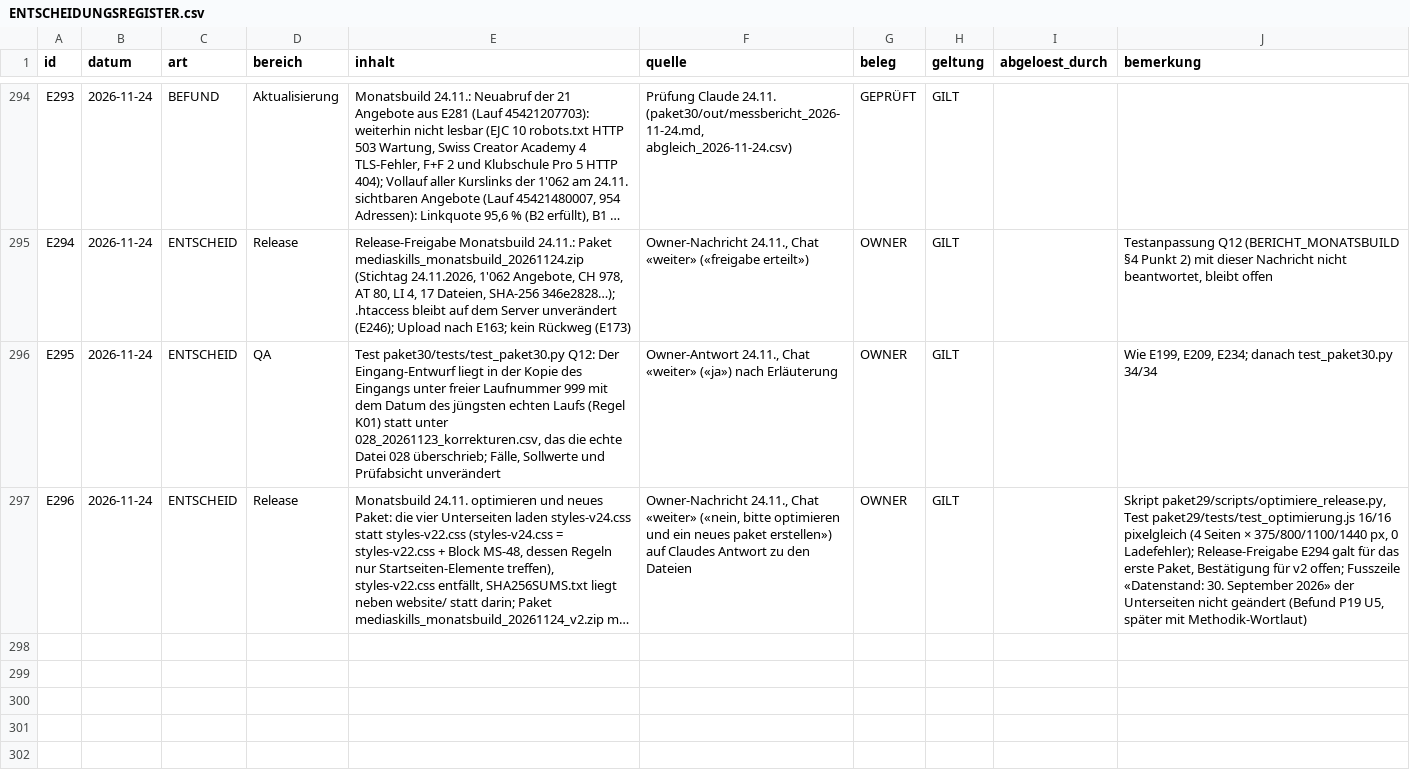
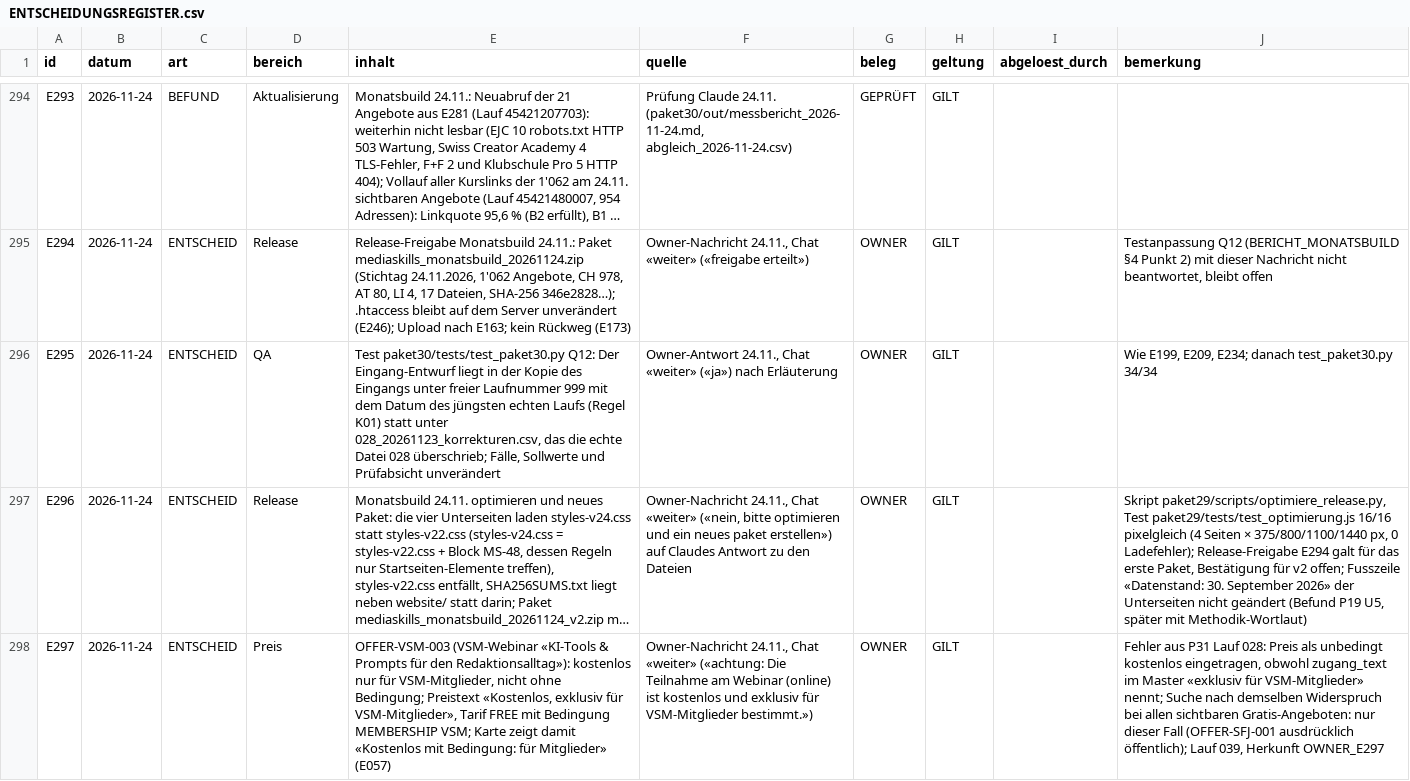
Before and after one commit to george-sarpong/weiterbildungsradar-journalismus, a CSV file: claude-work/wissensbasis/ENTSCHEIDUNGSREGISTER.csv, drawn as a sheet; only a part is shown, gaps mark what is left out; long unchanged cells end in …; the diff names each change by its address in the sheet, - before the commit and + after, or states it on an @@ line.

```diff
--- a/claude-work/wissensbasis/ENTSCHEIDUNGSREGISTER.csv
+++ b/claude-work/wissensbasis/ENTSCHEIDUNGSREGISTER.csv
+row 298: E297 | 2026-11-24 | ENTSCHEID | Preis | OFFER-VSM-003 (VSM-Webinar «KI-Tools & Prompts für den Redaktionsalltag»): kostenlos nur für VSM-Mitglieder, nicht ohne Bedingung; Preistext «Kostenlos, exklusiv für VSM-Mitglieder», Tarif FREE mit Bedingung MEMBERSHIP VSM; Karte zeigt damit «Kostenlos mit Bedingung: für Mitglieder» (E057) | Owner-Nachricht 24.11., Chat «weiter» («achtung: Die Teilnahme am Webinar (online) ist kostenlos und exklusiv für VSM-Mitglieder bestimmt.») | OWNER | GILT |  | Fehler aus P31 Lauf 028: Preis als unbedingt kostenlos eingetragen, obwohl zugang_text im Master «exklusiv für VSM-Mitglieder» nennt; Suche nach demselben Widerspruch bei allen sichtbaren Gratis-Angeboten: nur dieser Fall (OFFER-SFJ-001 ausdrücklich öffentlich); Lauf 039, Herkunft OWNER_E297
```
Also changed, not shown: claude-work/scripts/eingang_herkunft.csv, 26 other files.
